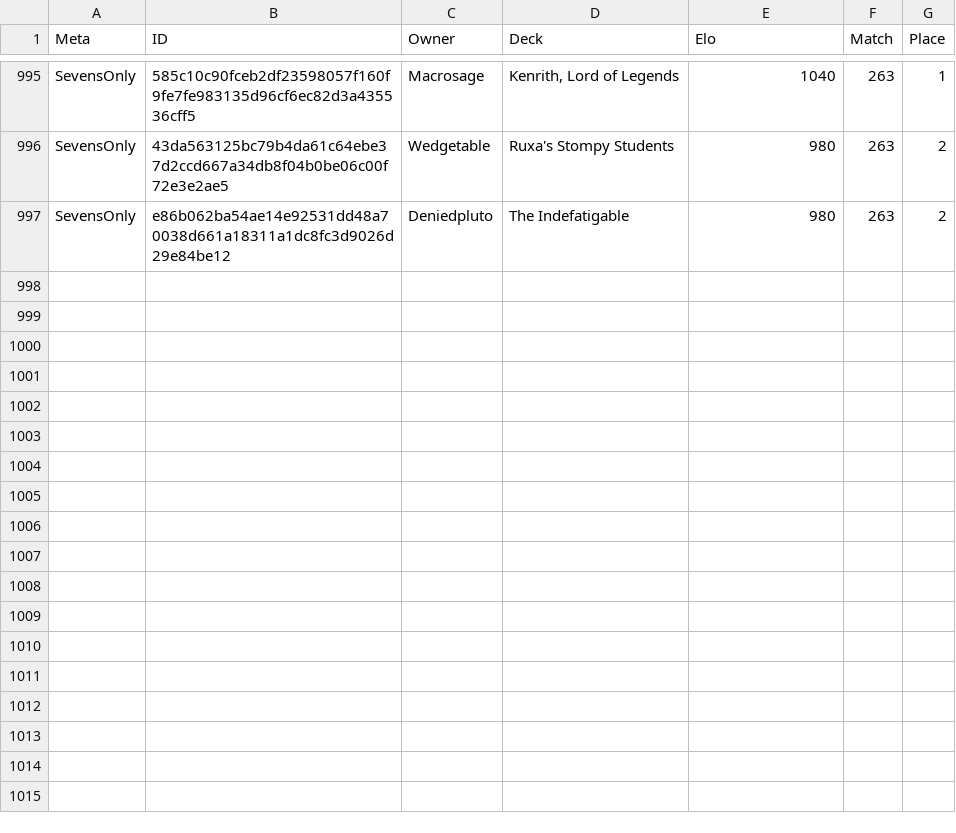
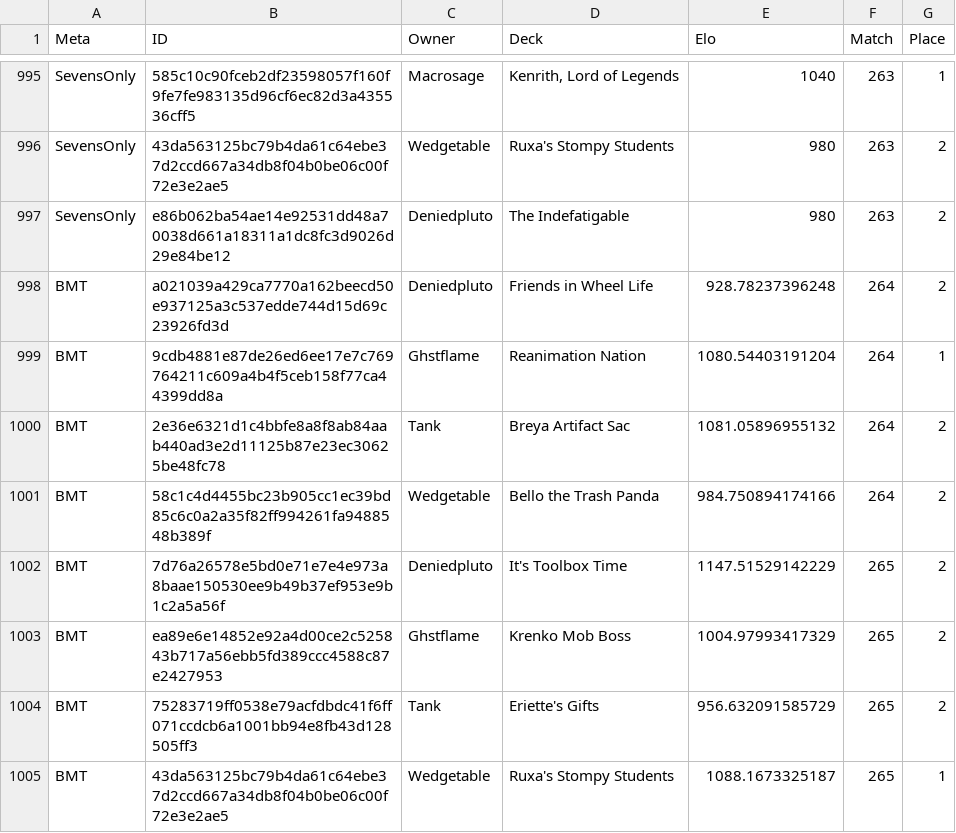
Before and after one commit to Deniedpluto/evidence, a CSV file: sources/Commander_History/CommanderHistory.csv, drawn as a sheet; only a part is shown, gaps mark what is left out.

```diff
--- a/sources/Commander_History/CommanderHistory.csv
+++ b/sources/Commander_History/CommanderHistory.csv
@@ -997 +997,9 @@ SevensOnly,43da563125bc79b4da61c64ebe37d2ccd667a34db8f04b0be06c00f72e3e2ae5,Wedg
 SevensOnly,e86b062ba54ae14e92531dd48a70038d661a18311a1dc8fc3d9026d29e84be12,Deniedpluto,The Indefatigable,980,263,2
+BMT,a021039a429ca7770a162beecd50e937125a3c537edde744d15d69c23926fd3d,Deniedpluto,Friends in Wheel Life,928.78237396248,264,2
+BMT,9cdb4881e87de26ed6ee17e7c769764211c609a4b4f5ceb158f77ca44399dd8a,Ghstflame,Reanimation Nation,1080.54403191204,264,1
+BMT,2e36e6321d1c4bbfe8a8f8ab84aab440ad3e2d11125b87e23ec30625be48fc78,Tank,Breya Artifact Sac,1081.05896955132,264,2
+BMT,58c1c4d4455bc23b905cc1ec39bd85c6c0a2a35f82ff994261fa9488548b389f,Wedgetable,Bello the Trash Panda,984.750894174166,264,2
+BMT,7d76a26578e5bd0e71e7e4e973a8baae150530ee9b49b37ef953e9b1c2a5a56f,Deniedpluto,It's Toolbox Time,1147.51529142229,265,2
+BMT,ea89e6e14852e92a4d00ce2c525843b717a56ebb5fd389ccc4588c87e2427953,Ghstflame,Krenko Mob Boss,1004.97993417329,265,2
+BMT,75283719ff0538e79acfdbdc41f6ff071ccdcb6a1001bb94e8fb43d128505ff3,Tank,Eriette's Gifts,956.632091585729,265,2
+BMT,43da563125bc79b4da61c64ebe37d2ccd667a34db8f04b0be06c00f72e3e2ae5,Wedgetable,Ruxa's Stompy Students,1088.1673325187,265,1
```
Also changed, not shown: sources/Commander_Decks/CommanderDecksWRA.csv, 4 other files.
